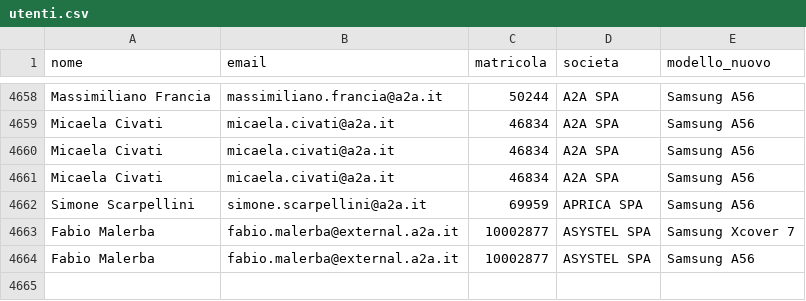
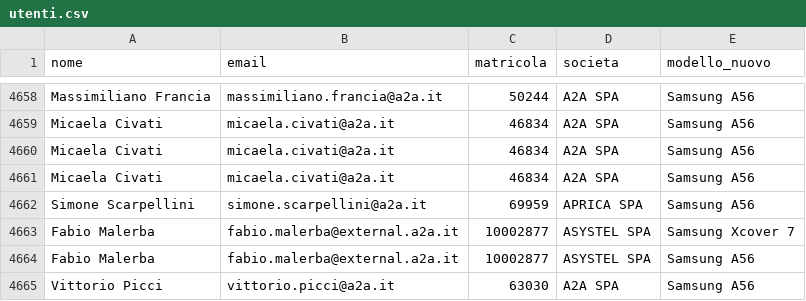
Before and after one commit to supportorinnovosmartphone-sys/modulo, a CSV file: utenti.csv, drawn as a sheet; only a part is shown, gaps mark what is left out.

Commit message:
Update utenti.csv

```diff
--- a/utenti.csv
+++ b/utenti.csv
@@ -4664 +4664,2 @@ Fabio Malerba,fabio.malerba@external.a2a.it,10002877,ASYSTEL SPA,Samsung Xcover
 Fabio Malerba,fabio.malerba@external.a2a.it,10002877,ASYSTEL SPA,Samsung A56
+Vittorio Picci,vittorio.picci@a2a.it,63030,A2A SPA,Samsung A56
```
